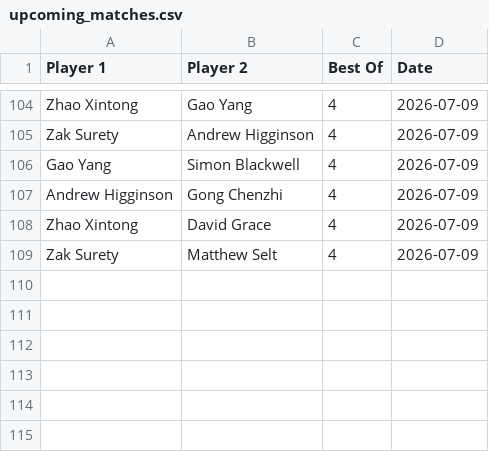
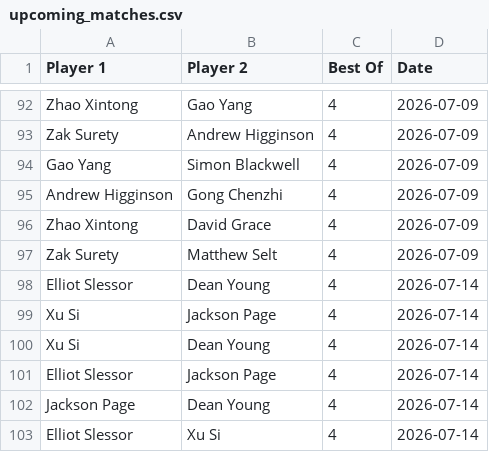
Before and after one commit to Fredfreddo/SnookerDashboardPipeline, a CSV file: upcoming_matches.csv, drawn as a sheet; only a part is shown, gaps mark what is left out; the diff covers the shown part only.

```diff
--- a/upcoming_matches.csv
+++ b/upcoming_matches.csv
@@ -109 +97,7 @@ Player 1,Player 2,Best Of,Date
 "Zak Surety","Matthew Selt",4,"2026-07-09"
+"Elliot Slessor","Dean Young",4,"2026-07-14"
+"Xu Si","Jackson Page",4,"2026-07-14"
+"Xu Si","Dean Young",4,"2026-07-14"
+"Elliot Slessor","Jackson Page",4,"2026-07-14"
+"Jackson Page","Dean Young",4,"2026-07-14"
+"Elliot Slessor","Xu Si",4,"2026-07-14"
```
Also changed, not shown: 2 added rows, 14 removed rows, 2 moved rows and 3 edited cells elsewhere in this file, 1 other file.
